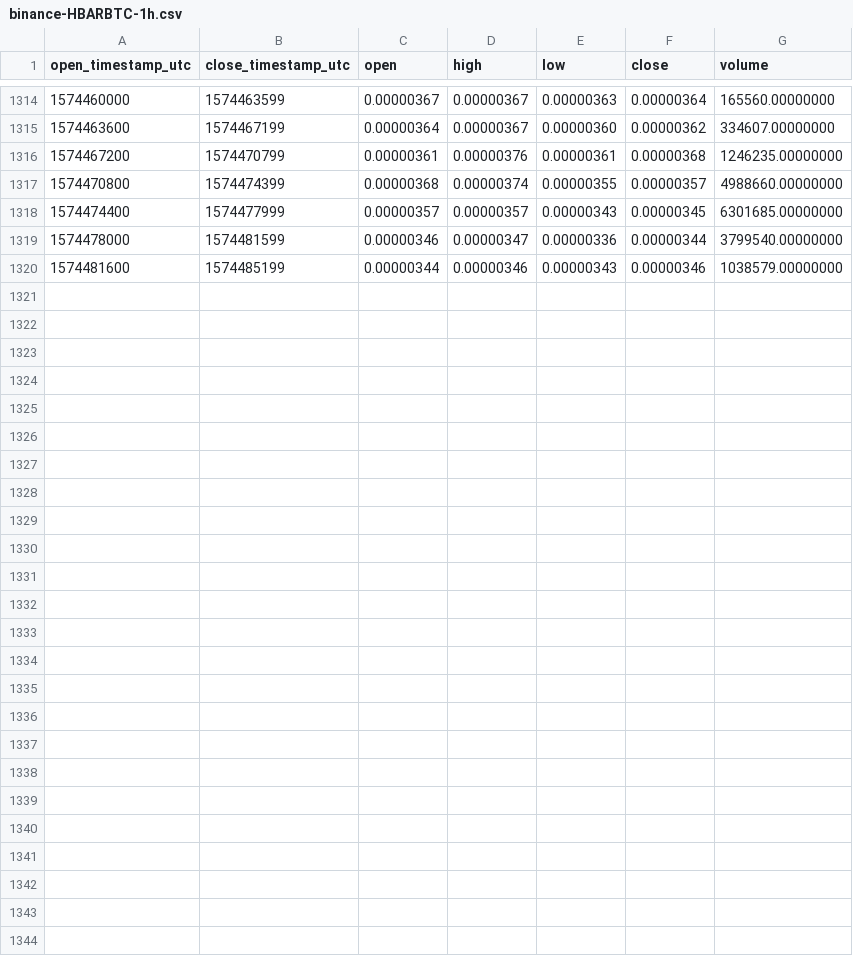
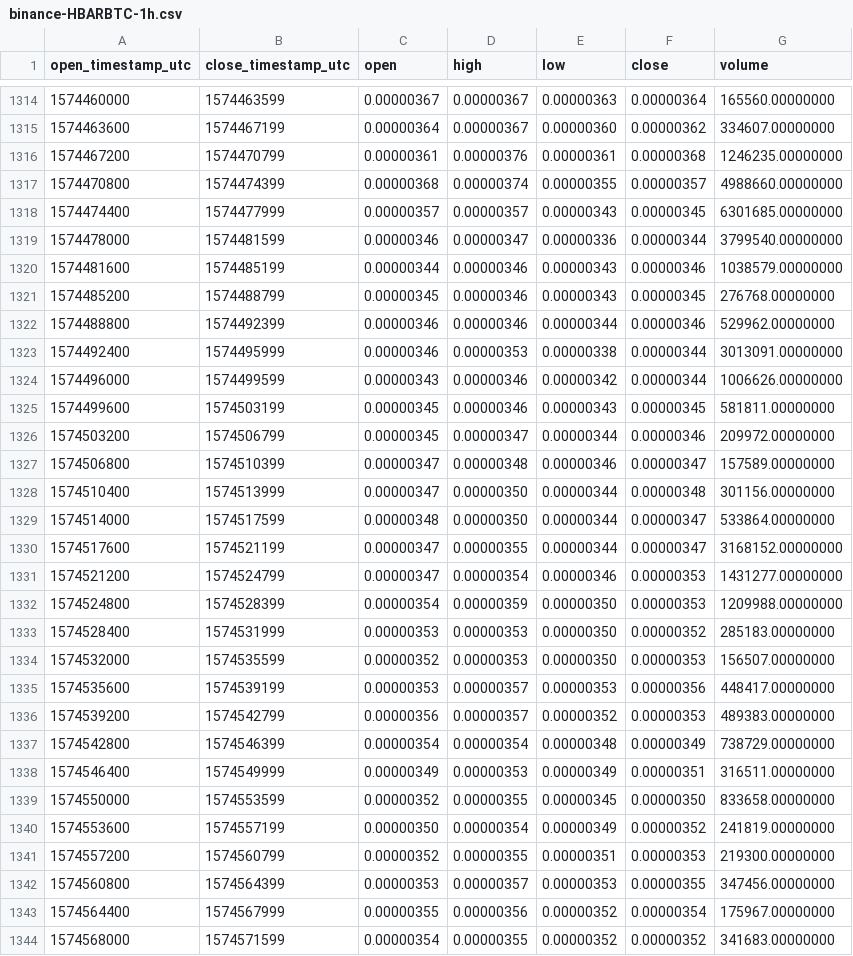
Before and after one commit to cryptobigbro/binance-HBARBTC, a CSV file: binance-HBARBTC-1h.csv, drawn as a sheet; only a part is shown, gaps mark what is left out; the diff names each change by its address in the sheet, - before the commit and + after, or states it on an @@ line.

Commit message:
Update OHLCV data.

```diff
--- a/binance-HBARBTC-1h.csv
+++ b/binance-HBARBTC-1h.csv
+row 1321: 1574485200 | 1574488799 | 0.00000345 | 0.00000346 | 0.00000343 | 0.00000345 | 276768.00000000
+row 1322: 1574488800 | 1574492399 | 0.00000346 | 0.00000346 | 0.00000344 | 0.00000346 | 529962.00000000
+row 1323: 1574492400 | 1574495999 | 0.00000346 | 0.00000353 | 0.00000338 | 0.00000344 | 3013091.00000000
+row 1324: 1574496000 | 1574499599 | 0.00000343 | 0.00000346 | 0.00000342 | 0.00000344 | 1006626.00000000
+row 1325: 1574499600 | 1574503199 | 0.00000345 | 0.00000346 | 0.00000343 | 0.00000345 | 581811.00000000
+row 1326: 1574503200 | 1574506799 | 0.00000345 | 0.00000347 | 0.00000344 | 0.00000346 | 209972.00000000
+row 1327: 1574506800 | 1574510399 | 0.00000347 | 0.00000348 | 0.00000346 | 0.00000347 | 157589.00000000
+row 1328: 1574510400 | 1574513999 | 0.00000347 | 0.00000350 | 0.00000344 | 0.00000348 | 301156.00000000
+row 1329: 1574514000 | 1574517599 | 0.00000348 | 0.00000350 | 0.00000344 | 0.00000347 | 533864.00000000
+row 1330: 1574517600 | 1574521199 | 0.00000347 | 0.00000355 | 0.00000344 | 0.00000347 | 3168152.00000000
+row 1331: 1574521200 | 1574524799 | 0.00000347 | 0.00000354 | 0.00000346 | 0.00000353 | 1431277.00000000
+row 1332: 1574524800 | 1574528399 | 0.00000354 | 0.00000359 | 0.00000350 | 0.00000353 | 1209988.00000000
+row 1333: 1574528400 | 1574531999 | 0.00000353 | 0.00000353 | 0.00000350 | 0.00000352 | 285183.00000000
+row 1334: 1574532000 | 1574535599 | 0.00000352 | 0.00000353 | 0.00000350 | 0.00000353 | 156507.00000000
+row 1335: 1574535600 | 1574539199 | 0.00000353 | 0.00000357 | 0.00000353 | 0.00000356 | 448417.00000000
+row 1336: 1574539200 | 1574542799 | 0.00000356 | 0.00000357 | 0.00000352 | 0.00000353 | 489383.00000000
+row 1337: 1574542800 | 1574546399 | 0.00000354 | 0.00000354 | 0.00000348 | 0.00000349 | 738729.00000000
+row 1338: 1574546400 | 1574549999 | 0.00000349 | 0.00000353 | 0.00000349 | 0.00000351 | 316511.00000000
+row 1339: 1574550000 | 1574553599 | 0.00000352 | 0.00000355 | 0.00000345 | 0.00000350 | 833658.00000000
+row 1340: 1574553600 | 1574557199 | 0.00000350 | 0.00000354 | 0.00000349 | 0.00000352 | 241819.00000000
+row 1341: 1574557200 | 1574560799 | 0.00000352 | 0.00000355 | 0.00000351 | 0.00000353 | 219300.00000000
+row 1342: 1574560800 | 1574564399 | 0.00000353 | 0.00000357 | 0.00000353 | 0.00000355 | 347456.00000000
+row 1343: 1574564400 | 1574567999 | 0.00000355 | 0.00000356 | 0.00000352 | 0.00000354 | 175967.00000000
+row 1344: 1574568000 | 1574571599 | 0.00000354 | 0.00000355 | 0.00000352 | 0.00000352 | 341683.00000000
```
Also changed, not shown: binance-HBARBTC-1d.csv.
